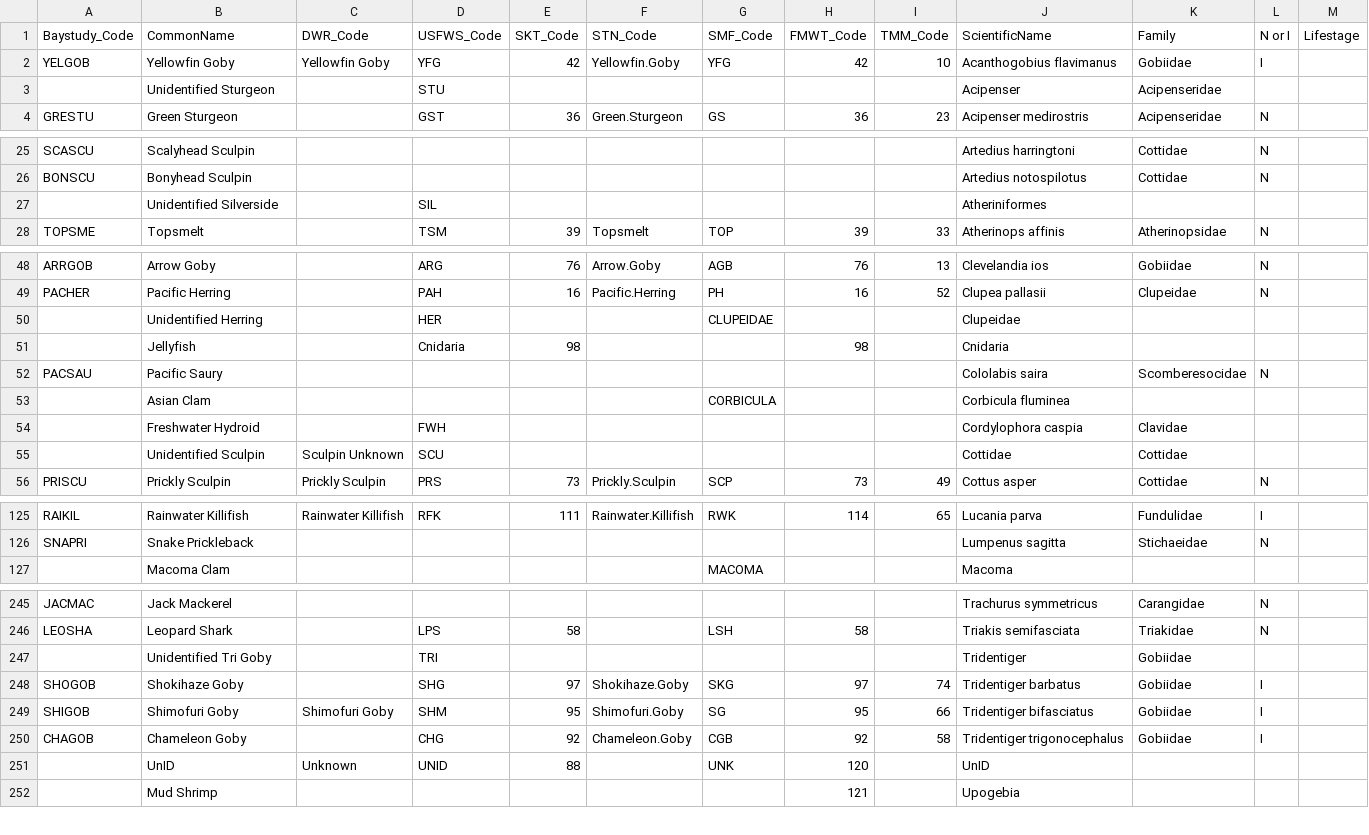
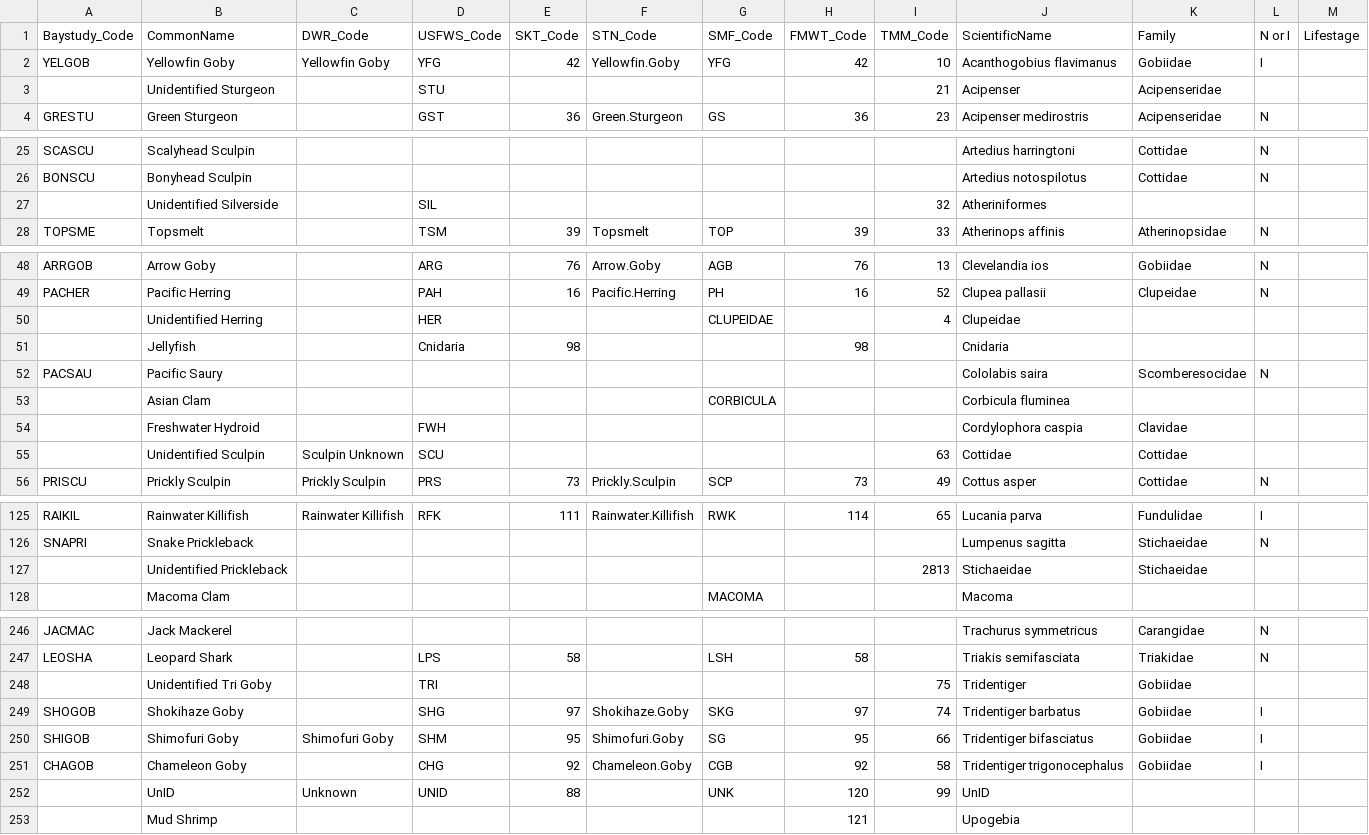
Before and after one commit to sbashevkin/LTMRdata, a CSV file: data-raw/Species Codes.csv, drawn as a sheet; only a part is shown, gaps mark what is left out; the diff covers the shown part only.

Commit message:
Fixed species dataset for 20mm and removed species codes table from 20mm

```diff
--- a/data-raw/Species Codes.csv
+++ b/data-raw/Species Codes.csv
@@ -2,3 +2,3 @@ Baystudy_Code,CommonName,DWR_Code,USFWS_Code,SKT_Code,STN_Code,SMF_Code,FMWT_Cod
 YELGOB,Yellowfin Goby,Yellowfin Goby,YFG,42,Yellowfin.Goby,YFG,42,10,Acanthogobius flavimanus,Gobiidae,I,
-,Unidentified Sturgeon,,STU,,,,,,Acipenser,Acipenseridae,,
+,Unidentified Sturgeon,,STU,,,,,21,Acipenser,Acipenseridae,,
 GRESTU,Green Sturgeon,,GST,36,Green.Sturgeon,GS,36,23,Acipenser medirostris,Acipenseridae,N,
@@ -26,3 +26,3 @@ SCASCU,Scalyhead Sculpin,,,,,,,,Artedius harringtoni,Cottidae,N,
 BONSCU,Bonyhead Sculpin,,,,,,,,Artedius notospilotus,Cottidae,N,
-,Unidentified Silverside,,SIL,,,,,,Atheriniformes,,,
+,Unidentified Silverside,,SIL,,,,,32,Atheriniformes,,,
 TOPSME,Topsmelt,,TSM,39,Topsmelt,TOP,39,33,Atherinops affinis,Atherinopsidae,N,
@@ -49,3 +49,3 @@ ARRGOB,Arrow Goby,,ARG,76,Arrow.Goby,AGB,76,13,Clevelandia ios,Gobiidae,N,
 PACHER,Pacific Herring,,PAH,16,Pacific.Herring,PH,16,52,Clupea pallasii,Clupeidae,N,
-,Unidentified Herring,,HER,,,CLUPEIDAE,,,Clupeidae,,,
+,Unidentified Herring,,HER,,,CLUPEIDAE,,4,Clupeidae,,,
 ,Jellyfish,,Cnidaria,98,,,98,,Cnidaria,,,
@@ -54,3 +54,3 @@ PACSAU,Pacific Saury,,,,,,,,Cololabis saira,Scomberesocidae,N,
 ,Freshwater Hydroid,,FWH,,,,,,Cordylophora caspia,Clavidae,,
-,Unidentified Sculpin,Sculpin Unknown,SCU,,,,,,Cottidae,Cottidae,,
+,Unidentified Sculpin,Sculpin Unknown,SCU,,,,,63,Cottidae,Cottidae,,
 PRISCU,Prickly Sculpin,Prickly Sculpin,PRS,73,Prickly.Sculpin,SCP,73,49,Cottus asper,Cottidae,N,
@@ -126,2 +126,3 @@ RAIKIL,Rainwater Killifish,Rainwater Killifish,RFK,111,Rainwater.Killifish,RWK,1
 SNAPRI,Snake Prickleback,,,,,,,,Lumpenus sagitta,Stichaeidae,N,
+,Unidentified Prickleback,,,,,,,2813,Stichaeidae,Stichaeidae,,
 ,Macoma Clam,,,,,MACOMA,,,Macoma,,,
@@ -246,3 +247,3 @@ JACMAC,Jack Mackerel,,,,,,,,Trachurus symmetricus,Carangidae,N,
 LEOSHA,Leopard Shark,,LPS,58,,LSH,58,,Triakis semifasciata,Triakidae,N,
-,Unidentified Tri Goby,,TRI,,,,,,Tridentiger,Gobiidae,,
+,Unidentified Tri Goby,,TRI,,,,,75,Tridentiger,Gobiidae,,
 SHOGOB,Shokihaze Goby,,SHG,97,Shokihaze.Goby,SKG,97,74,Tridentiger barbatus,Gobiidae,I,
@@ -250,3 +251,3 @@ SHIGOB,Shimofuri Goby,Shimofuri Goby,SHM,95,Shimofuri.Goby,SG,95,66,Tridentiger
 CHAGOB,Chameleon Goby,,CHG,92,Chameleon.Goby,CGB,92,58,Tridentiger trigonocephalus,Gobiidae,I,
-,UnID,Unknown,UNID,88,,UNK,120,,UnID,,,
+,UnID,Unknown,UNID,88,,UNK,120,99,UnID,,,
 ,Mud Shrimp,,,,,,121,,Upogebia,,,
```
Also changed, not shown: 8 edited cells elsewhere in this file, 7 other files.
